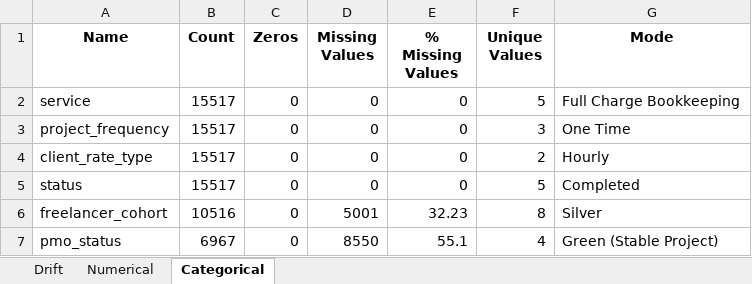
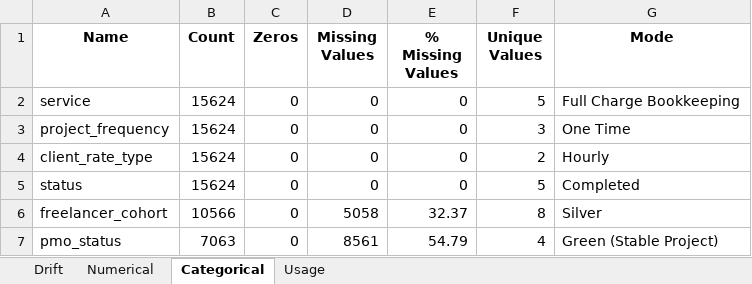
Before and after one commit to ngenux/Data-Engineering, an Excel workbook: Accelerator/Data Observability/Output/project_dim.xlsx, sheet Categorical, drawn as a sheet; values as stored, in another font and other column widths than the file's, no borders; the diff names each change by its address in the sheet, - before the commit and + after, or states it on an @@ line.

```diff
--- a/Accelerator/Data Observability/Output/project_dim.xlsx (sheet Categorical)
+++ b/Accelerator/Data Observability/Output/project_dim.xlsx (sheet Categorical)
+sheet tab: Usage
-B2:B5 (Count): 15517
+B2:B5 (Count): 15624
-B6 (Count): 10516
+B6 (Count): 10566
-D6 (Missing Values): 5001
+D6 (Missing Values): 5058
-E6 (% Missing Values): 32.23
+E6 (% Missing Values): 32.37
-B7 (Count): 6967
+B7 (Count): 7063
-D7 (Missing Values): 8550
+D7 (Missing Values): 8561
-E7 (% Missing Values): 55.1
+E7 (% Missing Values): 54.79
```
Also changed, not shown: sheet Numerical, Accelerator/Data Observability/Output/client_dim.xlsx, Accelerator/Data Observability/Output/client_month_dim.xlsx, 23 other files.
